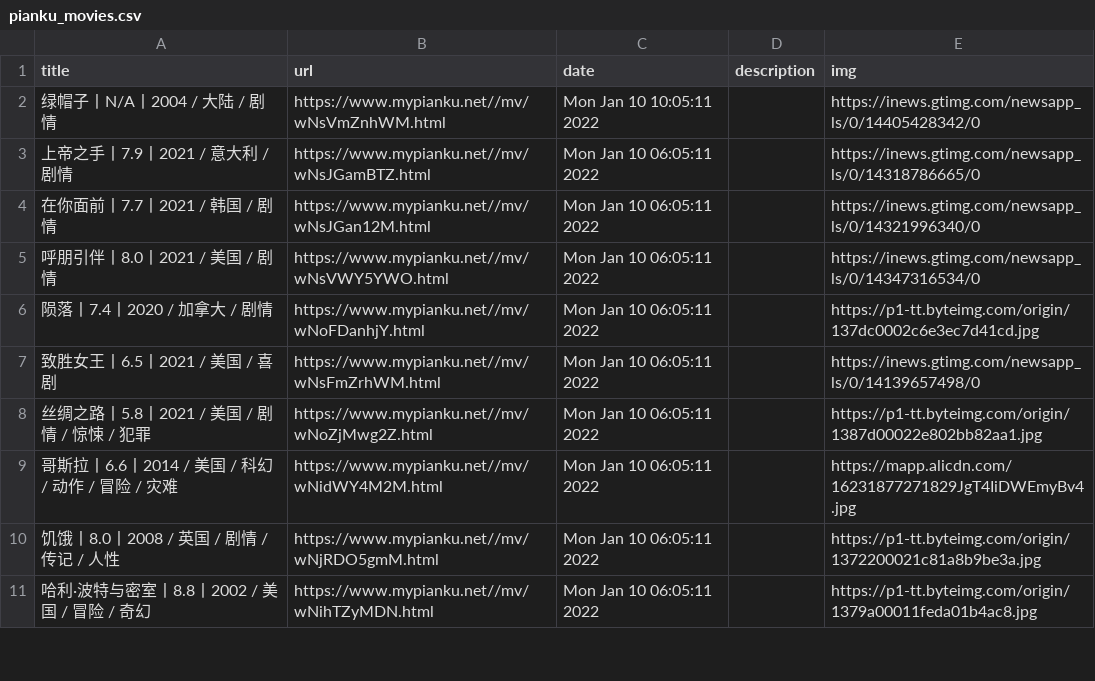
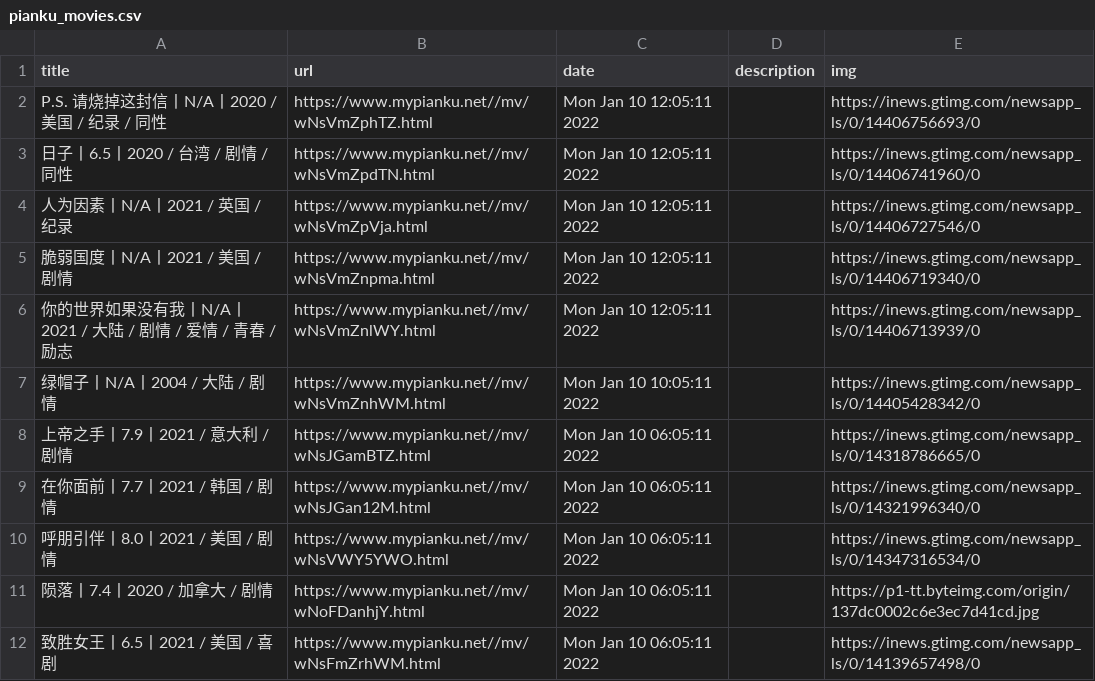
Before and after one commit to c-chen0902/rss, a CSV file: pianku_movies.csv, drawn as a sheet; only a part is shown; the shorter side is filled out with more unchanged rows; the diff names each change by its address in the sheet, - before the commit and + after, or states it on an @@ line.

```diff
--- a/pianku_movies.csv
+++ b/pianku_movies.csv
+row 2: P.S. 请烧掉这封信丨N/A丨2020 / 美国 / 纪录 / 同性 | https://www.mypianku.net//mv/wNsVmZphTZ.html | Mon Jan 10 12:05:11 2022 |  | https://inews.gtimg.com/newsapp_ls/0/14406756693/0
+row 3: 日子丨6.5丨2020 / 台湾 / 剧情 / 同性 | https://www.mypianku.net//mv/wNsVmZpdTN.html | Mon Jan 10 12:05:11 2022 |  | https://inews.gtimg.com/newsapp_ls/0/14406741960/0
+row 4: 人为因素丨N/A丨2021 / 英国 / 纪录 | https://www.mypianku.net//mv/wNsVmZpVja.html | Mon Jan 10 12:05:11 2022 |  | https://inews.gtimg.com/newsapp_ls/0/14406727546/0
+row 5: 脆弱国度丨N/A丨2021 / 美国 / 剧情 | https://www.mypianku.net//mv/wNsVmZnpma.html | Mon Jan 10 12:05:11 2022 |  | https://inews.gtimg.com/newsapp_ls/0/14406719340/0
+row 6: 你的世界如果没有我丨N/A丨2021 / 大陆 / 剧情 / 爱情 / 青春 / 励志 | https://www.mypianku.net//mv/wNsVmZnlWY.html | Mon Jan 10 12:05:11 2022 |  | https://inews.gtimg.com/newsapp_ls/0/14406713939/0
```
Also changed, not shown: 27 other files.
